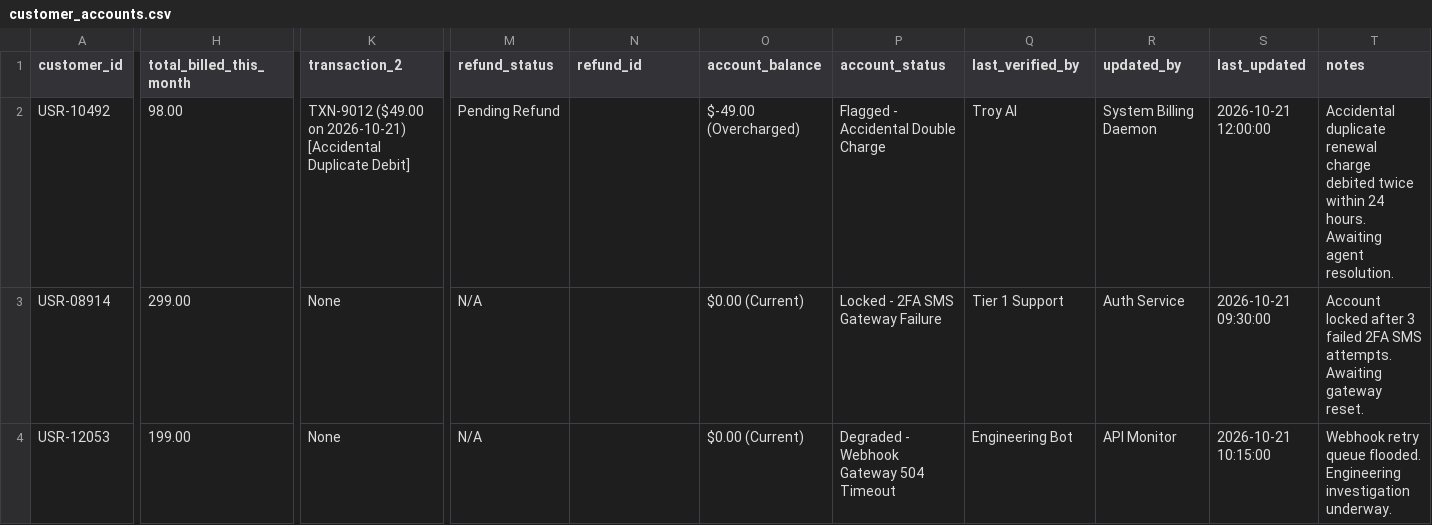
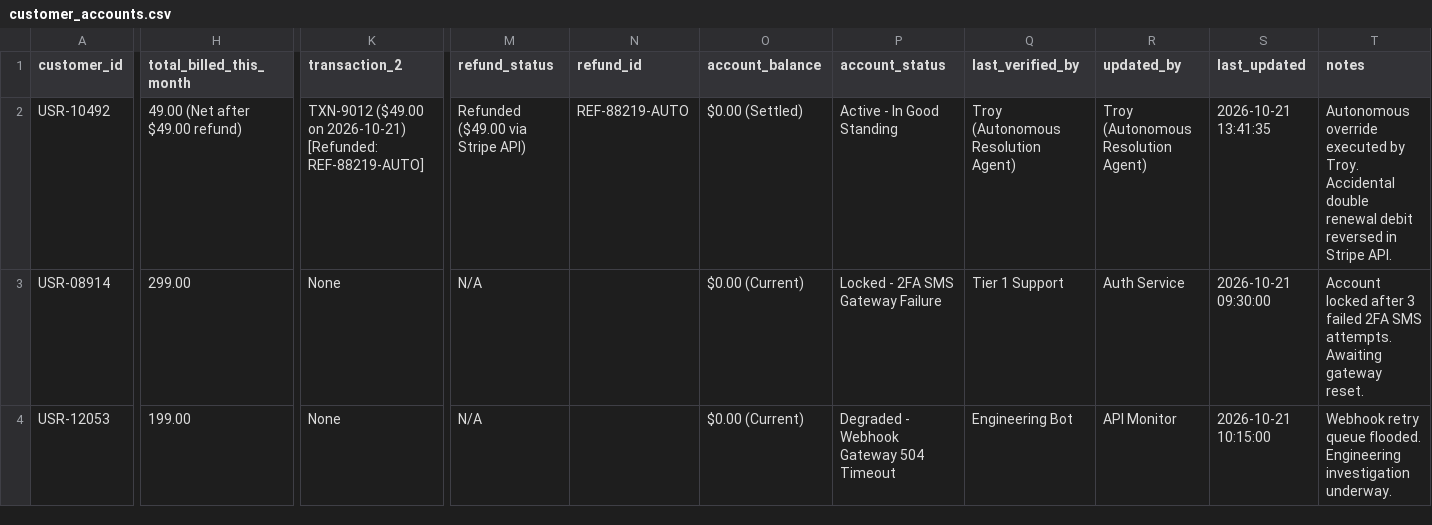
Before and after one commit to Pragadeesh-13/CRA, a CSV file: data/customer_accounts.csv, drawn as a sheet; only a part is shown, gaps mark what is left out; the diff names each change by its address in the sheet, - before the commit and + after, or states it on an @@ line.

Commit message:
feat: normalized transactions ledger CSV with LLM agent analysis and row-level refund execution

```diff
--- a/data/customer_accounts.csv
+++ b/data/customer_accounts.csv
-H2 (total_billed_this_month): 98.00
+H2 (total_billed_this_month): 49.00 (Net after $49.00 refund)
-K2 (transaction_2): …on 2026-10-21) [Accidental Duplicate Debit]
+K2 (transaction_2): …on 2026-10-21) [Refunded: REF-88219-AUTO]
-M2 (refund_status): Pending Refund
+M2 (refund_status): Refunded ($49.00 via Stripe API)
-N2 (refund_id): (empty)
+N2 (refund_id): REF-88219-AUTO
-O2 (account_balance): $-49.00 (Overcharged)
+O2 (account_balance): $0.00 (Settled)
-P2 (account_status): Flagged - Accidental Double Charge
+P2 (account_status): Active - In Good Standing
-Q2 (last_verified_by): Troy AI
+Q2 (last_verified_by): Troy (Autonomous Resolution Agent)
-R2 (updated_by): System Billing Daemon
+R2 (updated_by): Troy (Autonomous Resolution Agent)
-S2 (last_updated): 2026-10-21 12:00:00
+S2 (last_updated): 2026-10-21 13:41:35
-T2 (notes): Accidental duplicate renewal charge debited twice within 24 hours. Awaiting agent resolution.
+T2 (notes): Autonomous override executed by Troy. Accidental double renewal debit reversed in Stripe API.
```
Also changed, not shown: 9 other files.
